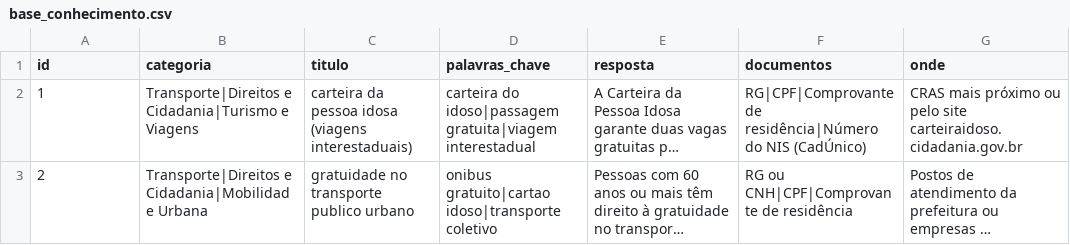
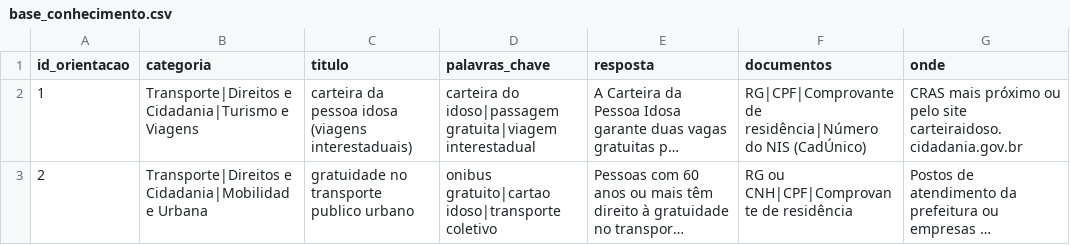
Before and after one commit to PedroHNeves1505/Citizen-Assist-AI, a CSV file: data/base_conhecimento.csv, drawn as a sheet; only a part is shown; long unchanged cells end in …; the diff names each change by its address in the sheet, - before the commit and + after, or states it on an @@ line.

Commit message:
refactor(data): renomeia coluna de id para id_orientacao no CSV da base de conhecimento

```diff
--- a/data/base_conhecimento.csv
+++ b/data/base_conhecimento.csv
-A1: id
+A1: id_orientacao
```
